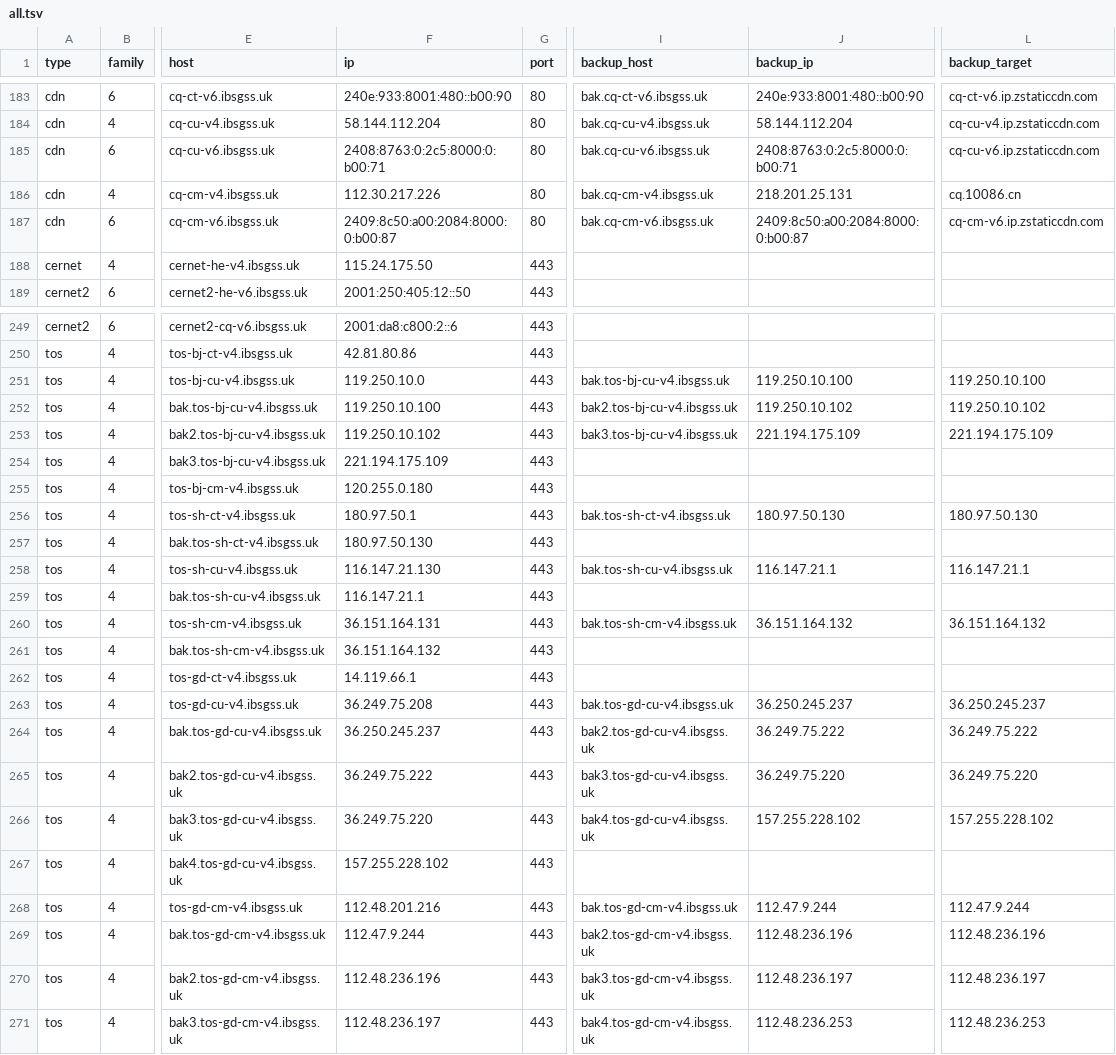
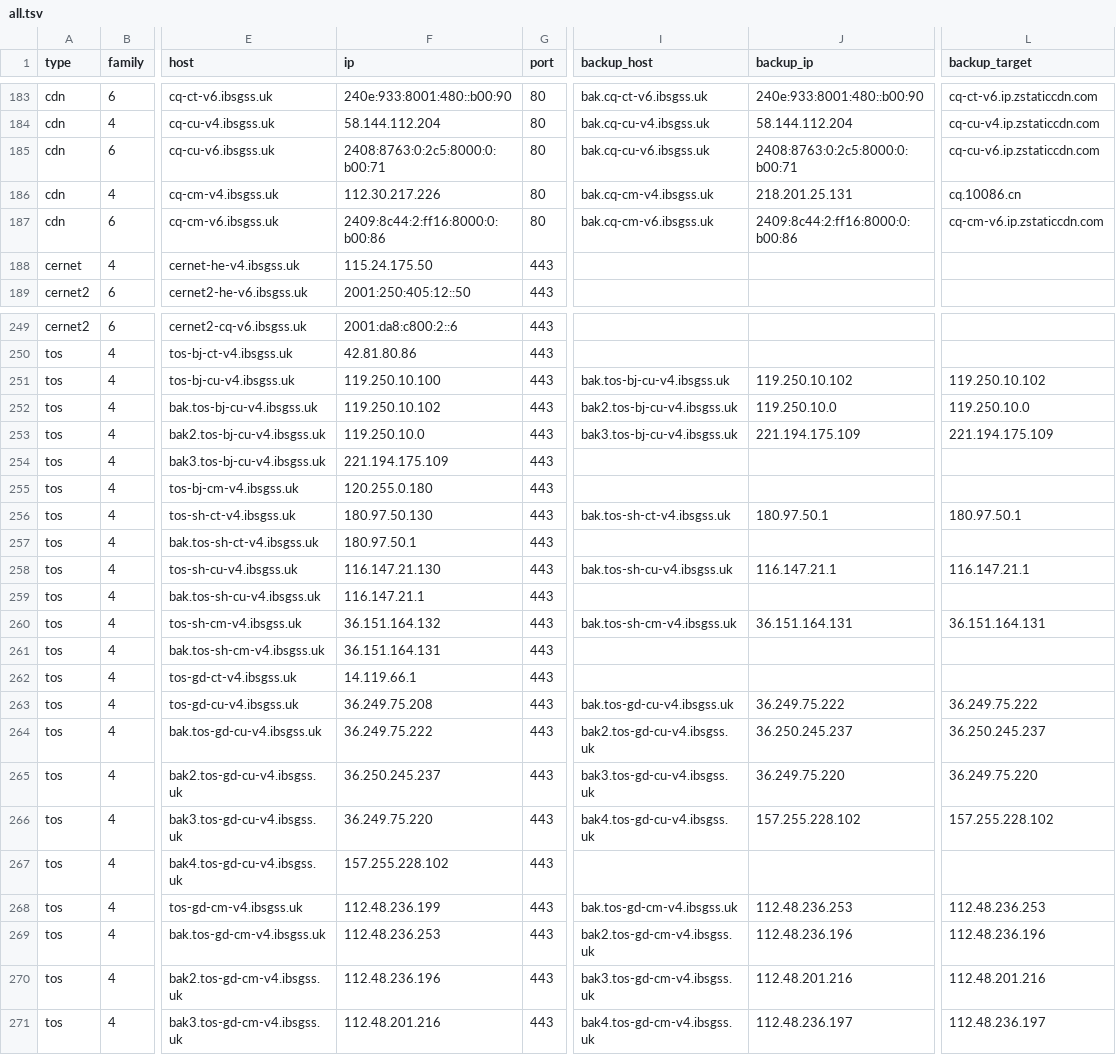
Before and after one commit to Tozward/TcpQuality, a TSV file: nodes/all.tsv, drawn as a sheet; only a part is shown, gaps mark what is left out; the diff covers the shown part only; the diff names each change by its address in the sheet, - before the commit and + after, or states it on an @@ line.

```diff
--- a/nodes/all.tsv
+++ b/nodes/all.tsv
-F187 (ip): 2409:8c50:a00:2084:8000:0:b00:87
+F187 (ip): 2409:8c44:2:ff16:8000:0:b00:86
-J187 (backup_ip): 2409:8c50:a00:2084:8000:0:b00:87
+J187 (backup_ip): 2409:8c44:2:ff16:8000:0:b00:86
-F251 (ip): 119.250.10.0
+F251 (ip): 119.250.10.100
-J251 (backup_ip): 119.250.10.100
+J251 (backup_ip): 119.250.10.102
-L251 (backup_target): 119.250.10.100
+L251 (backup_target): 119.250.10.102
-F252 (ip): 119.250.10.100
+F252 (ip): 119.250.10.102
-J252 (backup_ip): 119.250.10.102
+J252 (backup_ip): 119.250.10.0
-L252 (backup_target): 119.250.10.102
+L252 (backup_target): 119.250.10.0
-F253 (ip): 119.250.10.102
+F253 (ip): 119.250.10.0
-F256 (ip): 180.97.50.1
+F256 (ip): 180.97.50.130
-J256 (backup_ip): 180.97.50.130
+J256 (backup_ip): 180.97.50.1
-L256 (backup_target): 180.97.50.130
+L256 (backup_target): 180.97.50.1
-F257 (ip): 180.97.50.130
+F257 (ip): 180.97.50.1
-F260 (ip): 36.151.164.131
+F260 (ip): 36.151.164.132
-J260 (backup_ip): 36.151.164.132
+J260 (backup_ip): 36.151.164.131
-L260 (backup_target): 36.151.164.132
+L260 (backup_target): 36.151.164.131
-F261 (ip): 36.151.164.132
+F261 (ip): 36.151.164.131
-J263 (backup_ip): 36.250.245.237
+J263 (backup_ip): 36.249.75.222
-L263 (backup_target): 36.250.245.237
+L263 (backup_target): 36.249.75.222
-F264 (ip): 36.250.245.237
+F264 (ip): 36.249.75.222
-J264 (backup_ip): 36.249.75.222
+J264 (backup_ip): 36.250.245.237
-L264 (backup_target): 36.249.75.222
+L264 (backup_target): 36.250.245.237
-F265 (ip): 36.249.75.222
+F265 (ip): 36.250.245.237
-F268 (ip): 112.48.201.216
+F268 (ip): 112.48.236.199
-J268 (backup_ip): 112.47.9.244
+J268 (backup_ip): 112.48.236.253
-L268 (backup_target): 112.47.9.244
+L268 (backup_target): 112.48.236.253
-F269 (ip): 112.47.9.244
+F269 (ip): 112.48.236.253
-J270 (backup_ip): 112.48.236.197
+J270 (backup_ip): 112.48.201.216
-L270 (backup_target): 112.48.236.197
+L270 (backup_target): 112.48.201.216
-F271 (ip): 112.48.236.197
+F271 (ip): 112.48.201.216
-J271 (backup_ip): 112.48.236.253
+J271 (backup_ip): 112.48.236.197
-L271 (backup_target): 112.48.236.253
+L271 (backup_target): 112.48.236.197
```
Also changed, not shown: 66 edited cells elsewhere in this file, nodes/cdn.tsv, nodes/cernet.tsv, 3 other files.
